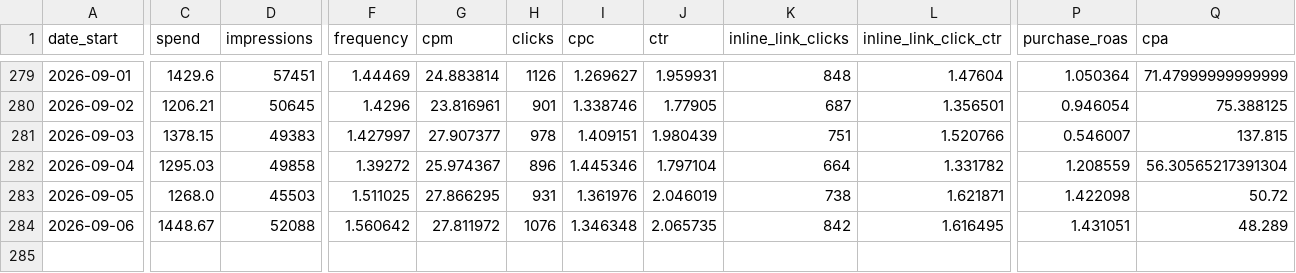
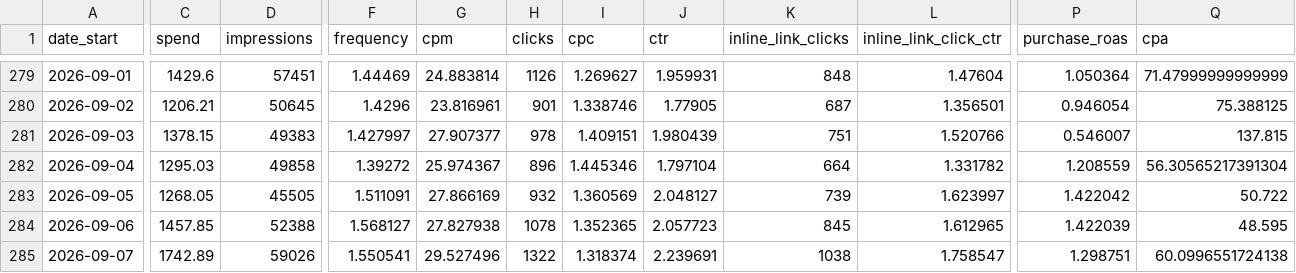
Before and after one commit to gideonscha/notmyfault, a CSV file: data/meta/account_daily.csv, drawn as a sheet; only a part is shown, gaps mark what is left out; rows hold the shown columns only; the diff covers the shown part only; the diff names each change by its address in the sheet, - before the commit and + after, or states it on an @@ line.

```diff
--- a/data/meta/account_daily.csv
+++ b/data/meta/account_daily.csv
-C283 (spend): 1268.0
+C283 (spend): 1268.05
-D283 (impressions): 45503
+D283 (impressions): 45505
-F283 (frequency): 1.511025
+F283 (frequency): 1.511091
-G283 (cpm): 27.866295
+G283 (cpm): 27.866169
-H283 (clicks): 931
+H283 (clicks): 932
-I283 (cpc): 1.361976
+I283 (cpc): 1.360569
-J283 (ctr): 2.046019
+J283 (ctr): 2.048127
-K283 (inline_link_clicks): 738
+K283 (inline_link_clicks): 739
-L283 (inline_link_click_ctr): 1.621871
+L283 (inline_link_click_ctr): 1.623997
-P283 (purchase_roas): 1.422098
+P283 (purchase_roas): 1.422042
-Q283 (cpa): 50.72
+Q283 (cpa): 50.722
-C284 (spend): 1448.67
+C284 (spend): 1457.85
-D284 (impressions): 52088
+D284 (impressions): 52388
-F284 (frequency): 1.560642
+F284 (frequency): 1.568127
-G284 (cpm): 27.811972
+G284 (cpm): 27.827938
-H284 (clicks): 1076
+H284 (clicks): 1078
-I284 (cpc): 1.346348
+I284 (cpc): 1.352365
-J284 (ctr): 2.065735
+J284 (ctr): 2.057723
-K284 (inline_link_clicks): 842
+K284 (inline_link_clicks): 845
-L284 (inline_link_click_ctr): 1.616495
+L284 (inline_link_click_ctr): 1.612965
-P284 (purchase_roas): 1.431051
+P284 (purchase_roas): 1.422039
-Q284 (cpa): 48.289
+Q284 (cpa): 48.595
+row 285: 2026-09-07 | 1742.89 | 59026 | 1.550541 | 29.527496 | 1322 | 1.318374 | 2.239691 | 1038 | 1.758547 | 1.298751 | 60.0996551724138
```
Also changed, not shown: 3 edited cells elsewhere in this file, data/meta/account_daily_demo.csv, data/meta/account_daily_placement.csv, 9 other files.
